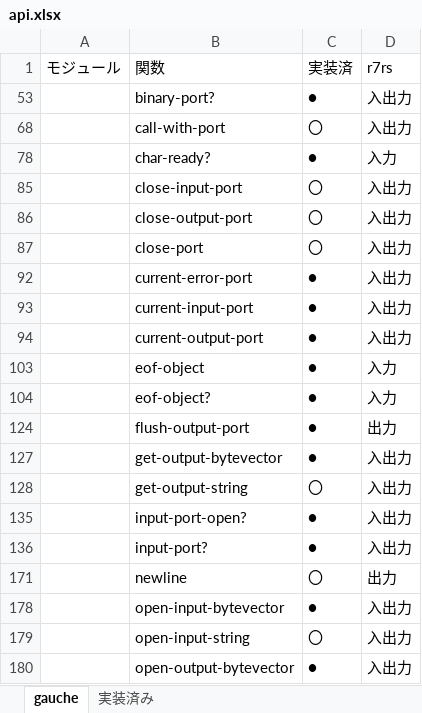
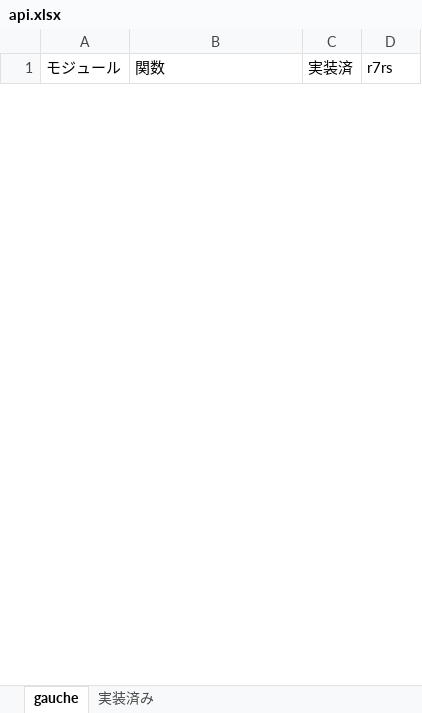
Before and after one commit to haramako/cslisp, an Excel workbook: api.xlsx, sheet gauche, drawn as a sheet; only a part is shown; values as stored, in another font and other column widths than the file's, no borders; removed rows and columns are numbered as before the commit, all else as after; the diff covers the shown part only; the diff names each change by its address in the sheet, - before the commit and + after, or states it on an @@ line.

```diff
--- a/api.xlsx (sheet gauche)
+++ b/api.xlsx (sheet gauche)
@@ row 53 hidden:  | binary-port? | ● | 入出力 @@
@@ row 68 hidden:  | call-with-port | 〇 | 入出力 @@
@@ row 78 hidden:  | char-ready? | ● | 入力 @@
@@ row 85 hidden:  | close-input-port | 〇 | 入出力 @@
@@ row 86 hidden:  | close-output-port | 〇 | 入出力 @@
@@ row 87 hidden:  | close-port | 〇 | 入出力 @@
@@ row 92 hidden:  | current-error-port | ● | 入出力 @@
@@ row 93 hidden:  | current-input-port | ● | 入出力 @@
@@ row 94 hidden:  | current-output-port | ● | 入出力 @@
@@ row 103 hidden:  | eof-object | ● | 入力 @@
@@ row 104 hidden:  | eof-object? | ● | 入力 @@
@@ row 124 hidden:  | flush-output-port | ● | 出力 @@
@@ row 127 hidden:  | get-output-bytevector | ● | 入出力 @@
@@ row 128 hidden:  | get-output-string | 〇 | 入出力 @@
@@ row 135 hidden:  | input-port-open? | ● | 入出力 @@
@@ row 136 hidden:  | input-port? | ● | 入出力 @@
@@ row 171 hidden:  | newline | 〇 | 出力 @@
@@ row 178 hidden:  | open-input-bytevector | ● | 入出力 @@
@@ row 179 hidden:  | open-input-string | 〇 | 入出力 @@
@@ row 180 hidden:  | open-output-bytevector | ● | 入出力 @@
```
Also changed, not shown: 10 added rows and 35 hidden or unhidden rows elsewhere in this sheet, hidden cells, 11 other files.
